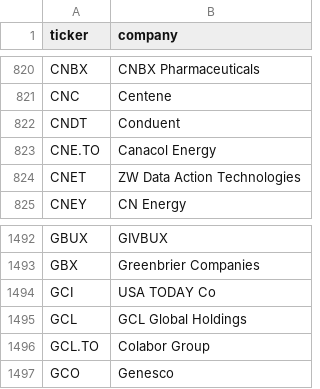
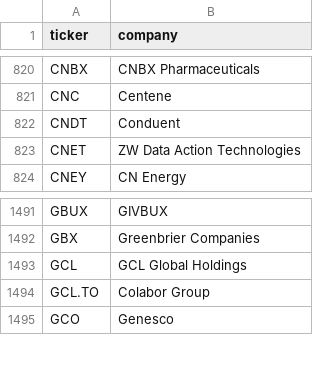
Before and after one commit to andrei1234D/GPT5, a CSV file: data/universe_clean.csv, drawn as a sheet; only a part is shown, gaps mark what is left out; the diff names each change by its address in the sheet, - before the commit and + after, or states it on an @@ line.

```diff
--- a/data/universe_clean.csv
+++ b/data/universe_clean.csv
-row 823: CNE.TO | Canacol Energy
-row 1494: GCI | USA TODAY Co
```
Also changed, not shown: data/stage1_enhancer_bonus.csv, data/stage1_kept.csv, 2 other files.
